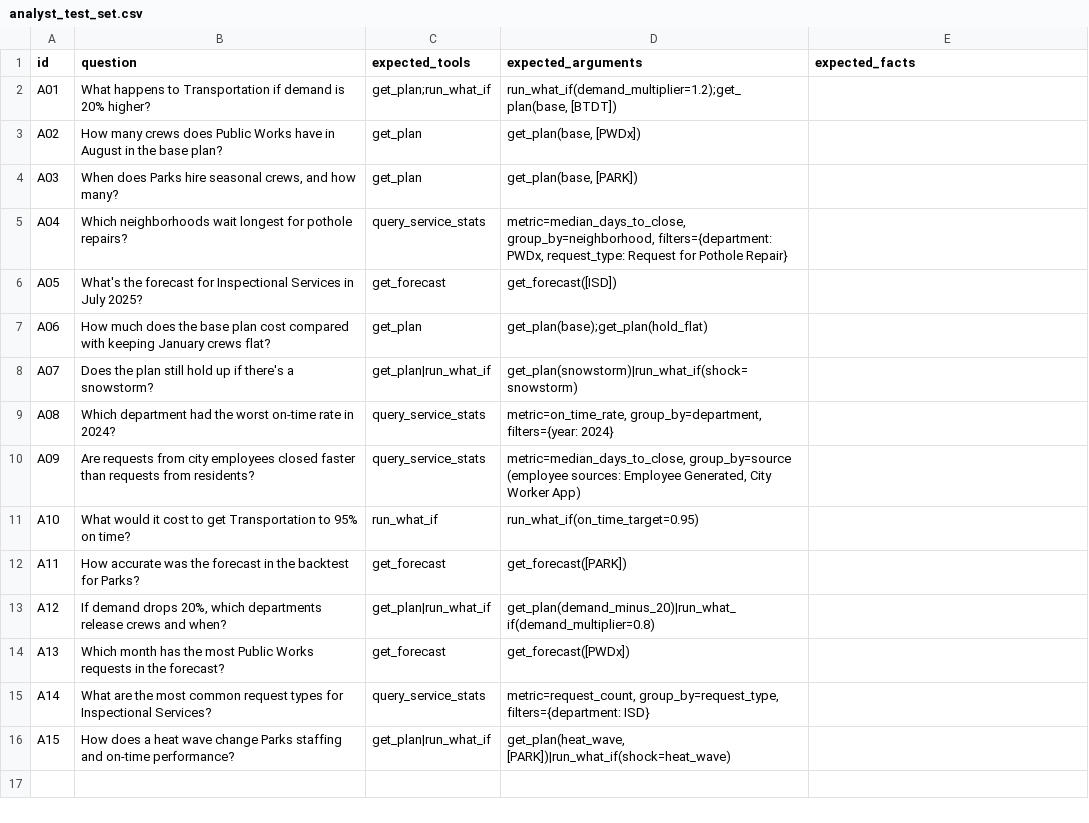
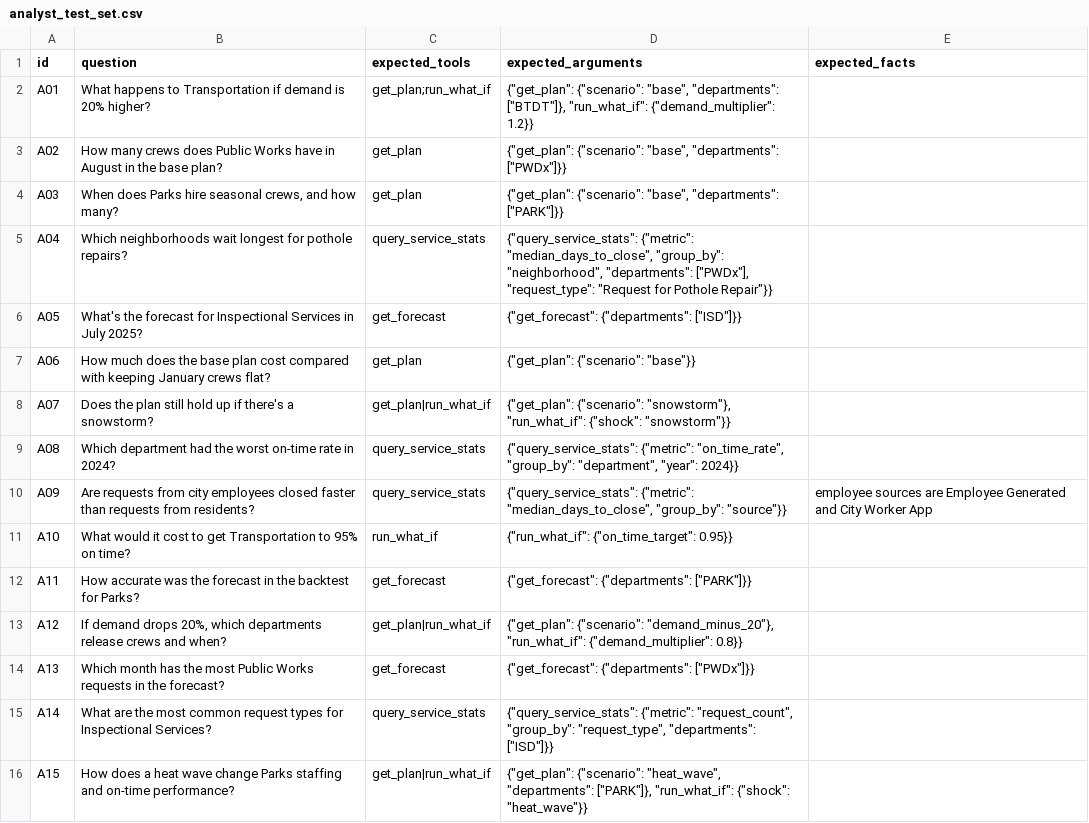
Before and after one commit to nishanth3112/boston311-crew-planner, a CSV file: data/processed/analyst_test_set.csv, drawn as a sheet.

Commit message:
Analyst test set in the eval's format
expected_arguments as JSON {tool: {argument: value}}, checked by load_set in the test suite.

```diff
--- a/data/processed/analyst_test_set.csv
+++ b/data/processed/analyst_test_set.csv
@@ -1,16 +1,16 @@
 id,question,expected_tools,expected_arguments,expected_facts
-A01,What happens to Transportation if demand is 20% higher?,get_plan;run_what_if,"run_what_if(demand_multiplier=1.2);get_plan(base, [BTDT])",
-A02,How many crews does Public Works have in August in the base plan?,get_plan,"get_plan(base, [PWDx])",
-A03,"When does Parks hire seasonal crews, and how many?",get_plan,"get_plan(base, [PARK])",
-A04,Which neighborhoods wait longest for pothole repairs?,query_service_stats,"metric=median_days_to_close, group_by=neighborhood, filters={department: PWDx, request_type: Request for Pothole Repair}",
-A05,What's the forecast for Inspectional Services in July 2025?,get_forecast,get_forecast([ISD]),
-A06,How much does the base plan cost compared with keeping January crews flat?,get_plan,get_plan(base);get_plan(hold_flat),
-A07,Does the plan still hold up if there's a snowstorm?,get_plan|run_what_if,get_plan(snowstorm)|run_what_if(shock=snowstorm),
-A08,Which department had the worst on-time rate in 2024?,query_service_stats,"metric=on_time_rate, group_by=department, filters={year: 2024}",
-A09,Are requests from city employees closed faster than requests from residents?,query_service_stats,"metric=median_days_to_close, group_by=source (employee sources: Employee Generated, City Worker App)",
-A10,What would it cost to get Transportation to 95% on time?,run_what_if,run_what_if(on_time_target=0.95),
-A11,How accurate was the forecast in the backtest for Parks?,get_forecast,get_forecast([PARK]),
-A12,"If demand drops 20%, which departments release crews and when?",get_plan|run_what_if,get_plan(demand_minus_20)|run_what_if(demand_multiplier=0.8),
-A13,Which month has the most Public Works requests in the forecast?,get_forecast,get_forecast([PWDx]),
-A14,What are the most common request types for Inspectional Services?,query_service_stats,"metric=request_count, group_by=request_type, filters={department: ISD}",
-A15,How does a heat wave change Parks staffing and on-time performance?,get_plan|run_what_if,"get_plan(heat_wave, [PARK])|run_what_if(shock=heat_wave)",
+A01,What happens to Transportation if demand is 20% higher?,get_plan;run_what_if,"{""get_plan"": {""scenario"": ""base"", ""departments"": [""BTDT""]}, ""run_what_if"": {""demand_multiplier"": 1.2}}",
+A02,How many crews does Public Works have in August in the base plan?,get_plan,"{""get_plan"": {""scenario"": ""base"", ""departments"": [""PWDx""]}}",
+A03,"When does Parks hire seasonal crews, and how many?",get_plan,"{""get_plan"": {""scenario"": ""base"", ""departments"": [""PARK""]}}",
+A04,Which neighborhoods wait longest for pothole repairs?,query_service_stats,"{""query_service_stats"": {""metric"": ""median_days_to_close"", ""group_by"": ""neighborhood"", ""departments"": [""PWDx""], ""request_type"": ""Request for Pothole Repair""}}",
+A05,What's the forecast for Inspectional Services in July 2025?,get_forecast,"{""get_forecast"": {""departments"": [""ISD""]}}",
+A06,How much does the base plan cost compared with keeping January crews flat?,get_plan,"{""get_plan"": {""scenario"": ""base""}}",
+A07,Does the plan still hold up if there's a snowstorm?,get_plan|run_what_if,"{""get_plan"": {""scenario"": ""snowstorm""}, ""run_what_if"": {""shock"": ""snowstorm""}}",
+A08,Which department had the worst on-time rate in 2024?,query_service_stats,"{""query_service_stats"": {""metric"": ""on_time_rate"", ""group_by"": ""department"", ""year"": 2024}}",
+A09,Are requests from city employees closed faster than requests from residents?,query_service_stats,"{""query_service_stats"": {""metric"": ""median_days_to_close"", ""group_by"": ""source""}}",employee sources are Employee Generated and City Worker App
+A10,What would it cost to get Transportation to 95% on time?,run_what_if,"{""run_what_if"": {""on_time_target"": 0.95}}",
+A11,How accurate was the forecast in the backtest for Parks?,get_forecast,"{""get_forecast"": {""departments"": [""PARK""]}}",
+A12,"If demand drops 20%, which departments release crews and when?",get_plan|run_what_if,"{""get_plan"": {""scenario"": ""demand_minus_20""}, ""run_what_if"": {""demand_multiplier"": 0.8}}",
+A13,Which month has the most Public Works requests in the forecast?,get_forecast,"{""get_forecast"": {""departments"": [""PWDx""]}}",
+A14,What are the most common request types for Inspectional Services?,query_service_stats,"{""query_service_stats"": {""metric"": ""request_count"", ""group_by"": ""request_type"", ""departments"": [""ISD""]}}",
+A15,How does a heat wave change Parks staffing and on-time performance?,get_plan|run_what_if,"{""get_plan"": {""scenario"": ""heat_wave"", ""departments"": [""PARK""]}, ""run_what_if"": {""shock"": ""heat_wave""}}",
```
Also changed, not shown: 1 other file.
